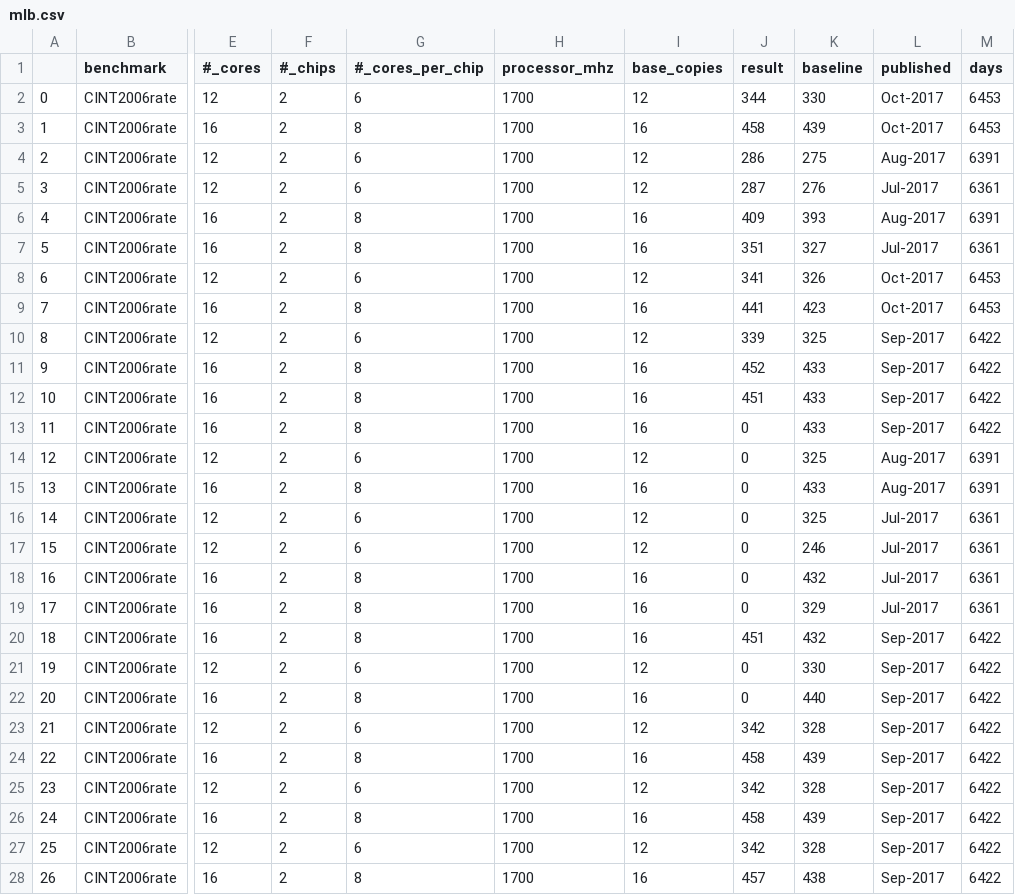
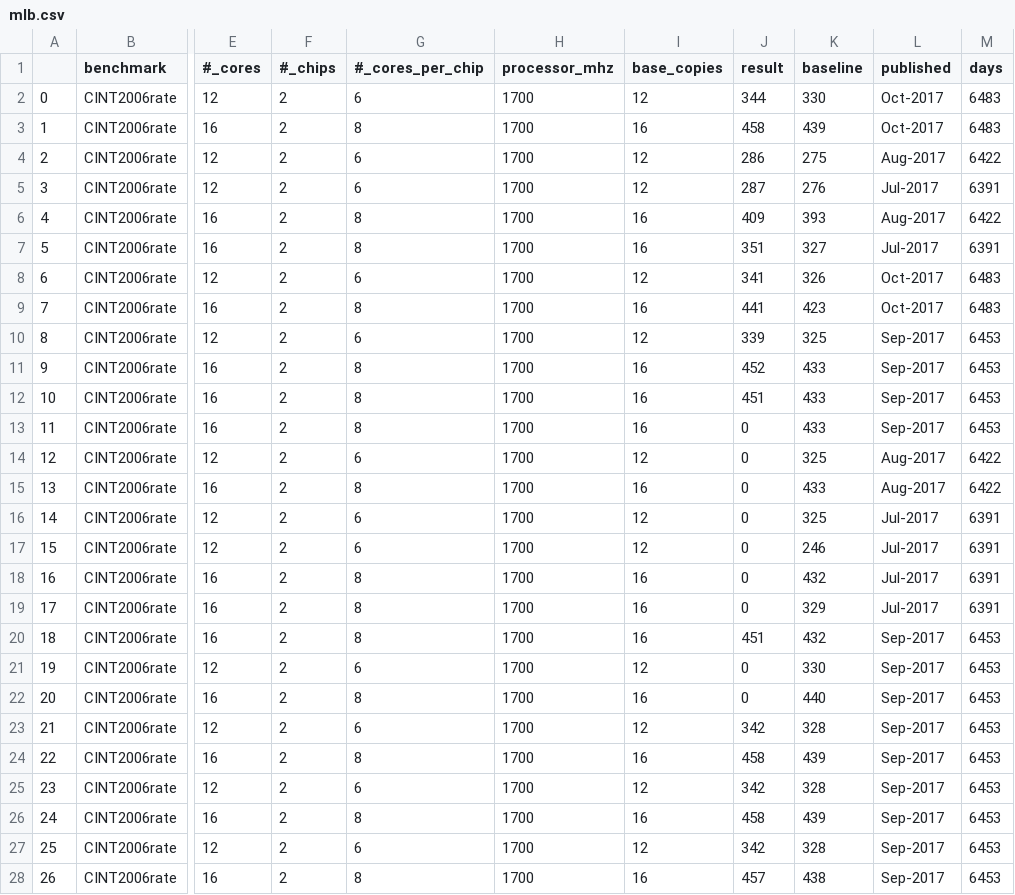
Before and after one commit to shikher7/Learning_on_Processor_Data, a CSV file: mlb.csv, drawn as a sheet; only a part is shown, gaps mark what is left out; the diff covers the shown part only; the diff names each change by its address in the sheet, - before the commit and + after, or states it on an @@ line.

```diff
--- a/mlb.csv
+++ b/mlb.csv
-M2:M3 (days): 6453
+M2:M3 (days): 6483
-M4 (days): 6391
+M4 (days): 6422
-M5 (days): 6361
+M5 (days): 6391
-M6 (days): 6391
+M6 (days): 6422
-M7 (days): 6361
+M7 (days): 6391
-M8:M9 (days): 6453
+M8:M9 (days): 6483
-M10:M13 (days): 6422
+M10:M13 (days): 6453
-M14:M15 (days): 6391
+M14:M15 (days): 6422
-M16:M19 (days): 6361
+M16:M19 (days): 6391
-M20:M28 (days): 6422
+M20:M28 (days): 6453
```
Also changed, not shown: 13 edited cells elsewhere in this file, mlg.csv, mlp.csv, 2 other files.
